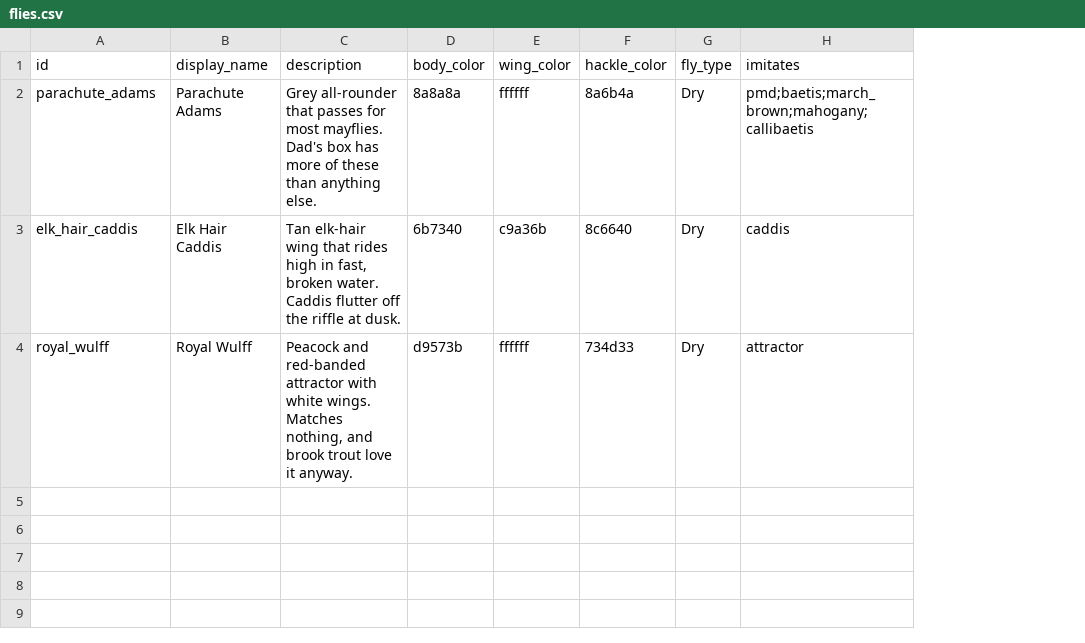
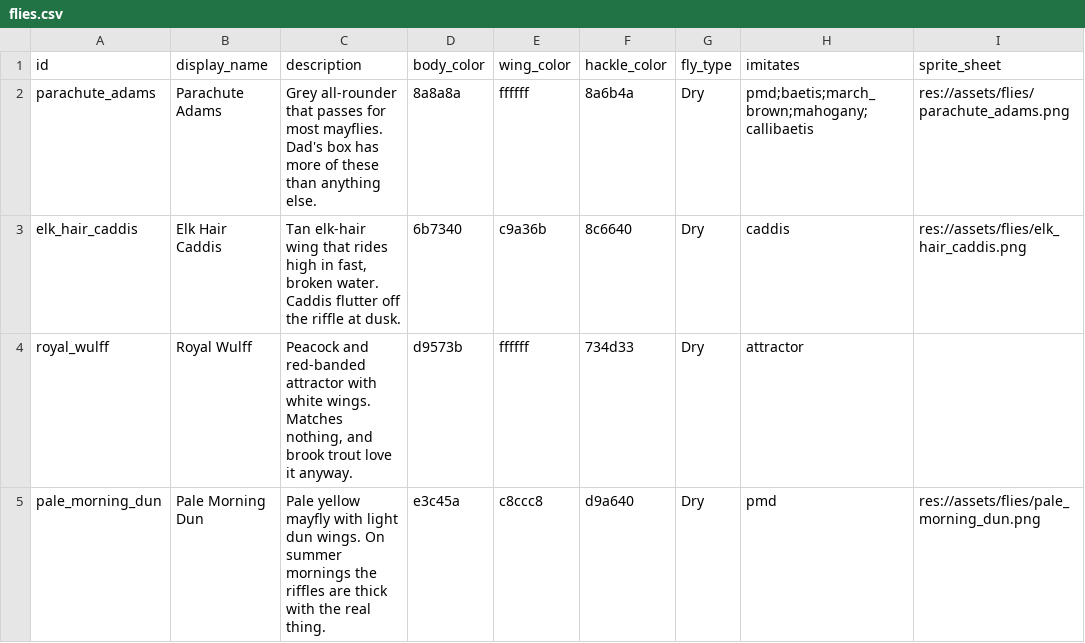
Before and after one commit to travernorm/Lodge, a CSV file: content/flies.csv, drawn as a sheet; the diff names each change by its address in the sheet, - before the commit and + after, or states it on an @@ line.

```diff
--- a/content/flies.csv
+++ b/content/flies.csv
+column I (sprite_sheet), rows 2-3: res://assets/flies/parachute_adams.png | res://assets/flies/elk_hair_caddis.png
+row 5: pale_morning_dun | Pale Morning Dun | Pale yellow mayfly with light dun wings. On summer mornings the riffles are thick with the real thing. | e3c45a | c8ccc8 | d9a640 | Dry | pmd | res://assets/flies/pale_morning_dun.png
```
Also changed, not shown: 24 other files.
